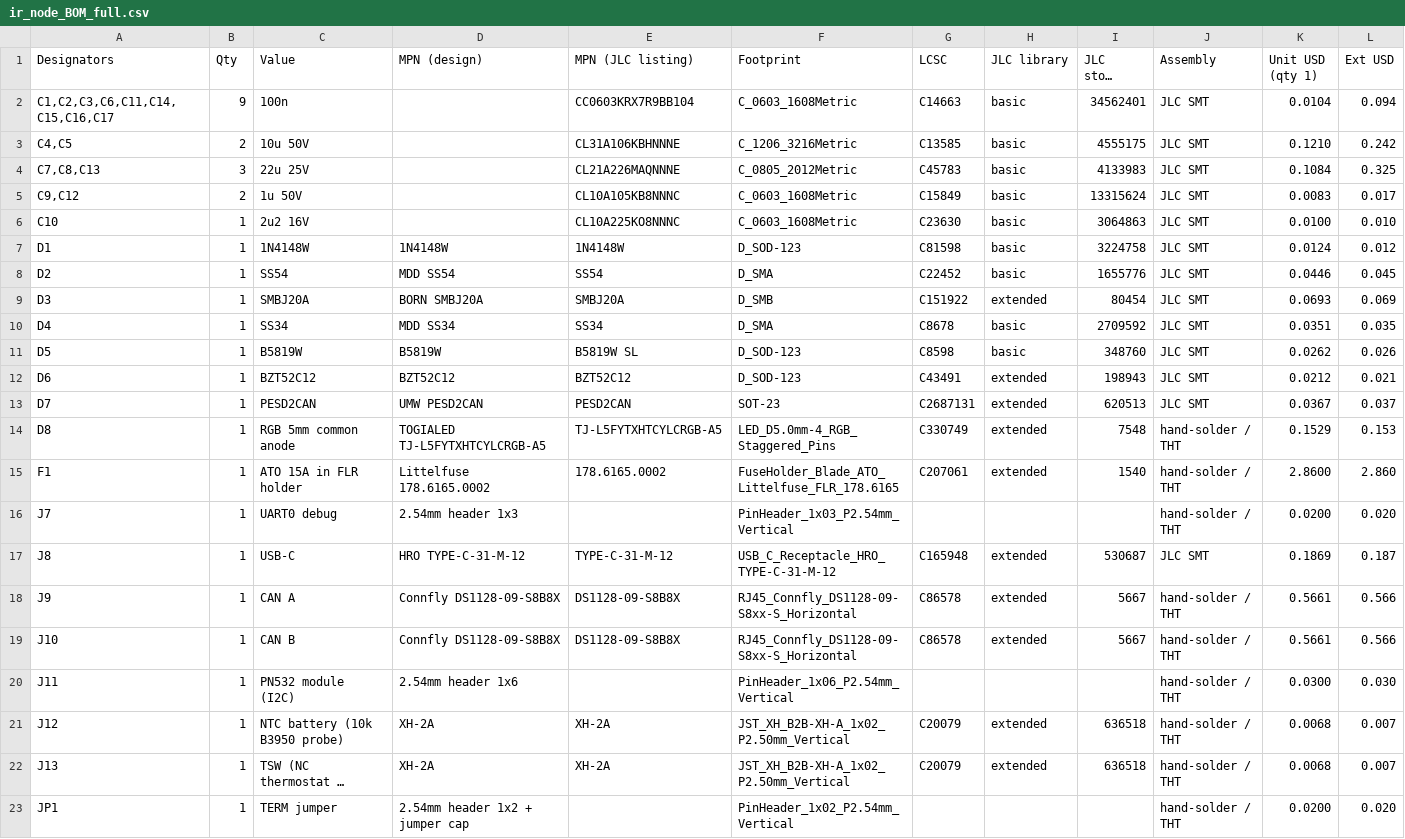
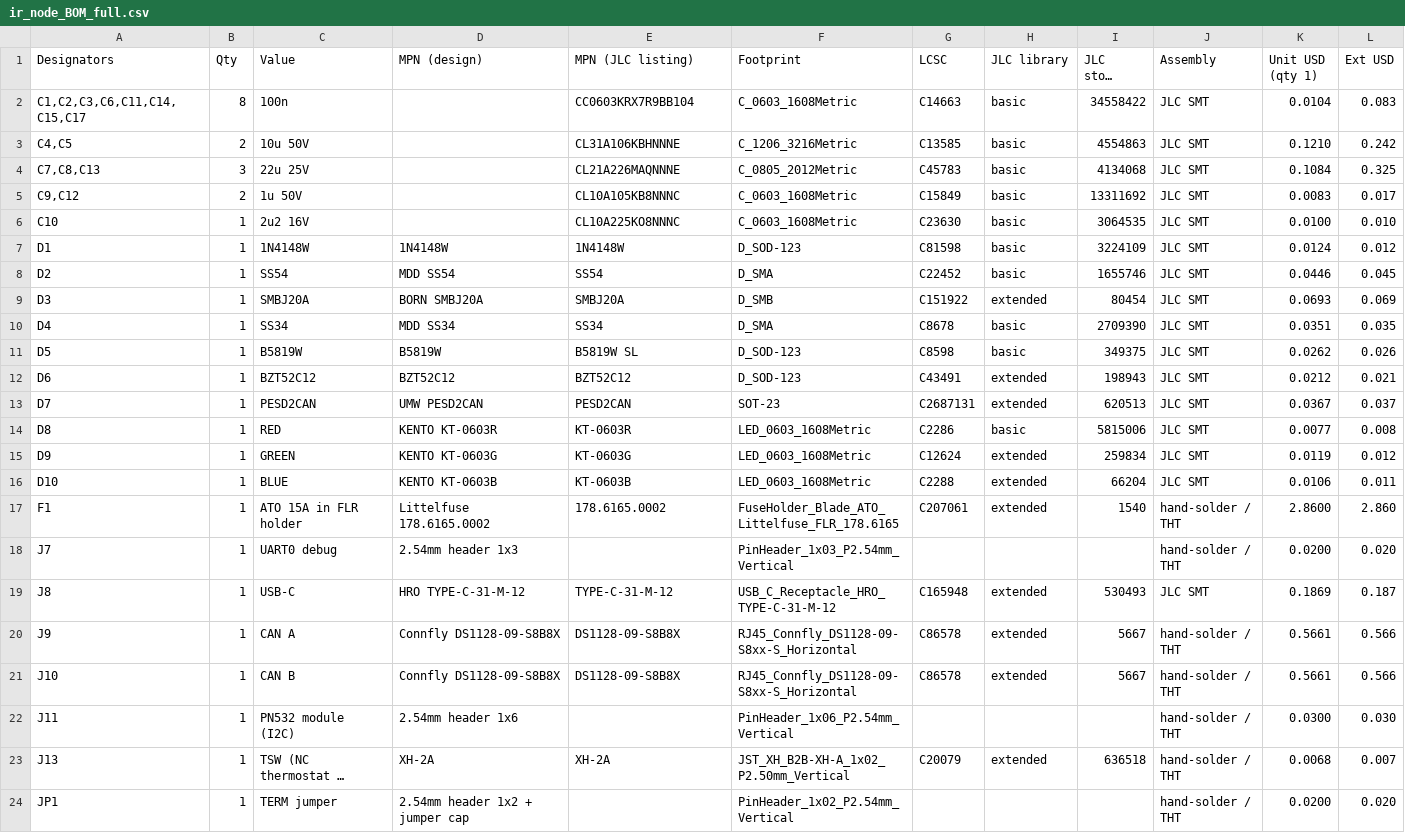
Before and after one commit to ryanabraham1/battery-monitor, a CSV file: fab/ir_node_BOM_full.csv, drawn as a sheet; only a part is shown; long unchanged cells end in …; removed rows and columns are numbered as before the commit, all else as after; the diff covers the shown part only; the diff names each change by its address in the sheet, - before the commit and + after, or states it on an @@ line.

```diff
--- a/fab/ir_node_BOM_full.csv
+++ b/fab/ir_node_BOM_full.csv
-A2 (Designators): C1,C2,C3,C6,C11,C14,C15,C16,C17
+A2 (Designators): C1,C2,C3,C6,C11,C14,C15,C17
-B2 (Qty): 9
+B2 (Qty): 8
-I2 (JLC stock (live)): 34562401
+I2 (JLC stock (live)): 34558422
-L2 (Ext USD): 0.094
+L2 (Ext USD): 0.083
-I3 (JLC stock (live)): 4555175
+I3 (JLC stock (live)): 4554863
-I4 (JLC stock (live)): 4133983
+I4 (JLC stock (live)): 4134068
-I5 (JLC stock (live)): 13315624
+I5 (JLC stock (live)): 13311692
-I6 (JLC stock (live)): 3064863
+I6 (JLC stock (live)): 3064535
-I7 (JLC stock (live)): 3224758
+I7 (JLC stock (live)): 3224109
-I8 (JLC stock (live)): 1655776
+I8 (JLC stock (live)): 1655746
-I10 (JLC stock (live)): 2709592
+I10 (JLC stock (live)): 2709390
-I11 (JLC stock (live)): 348760
+I11 (JLC stock (live)): 349375
-C14 (Value): RGB 5mm common anode
+C14 (Value): RED
-D14 (MPN (design)): TOGIALED TJ-L5FYTXHTCYLCRGB-A5
+D14 (MPN (design)): KENTO KT-0603R
-E14 (MPN (JLC listing)): TJ-L5FYTXHTCYLCRGB-A5
+E14 (MPN (JLC listing)): KT-0603R
-F14 (Footprint): LED_D5.0mm-4_RGB_Staggered_Pins
+F14 (Footprint): LED_0603_1608Metric
-G14 (LCSC): C330749
+G14 (LCSC): C2286
-H14 (JLC library): extended
+H14 (JLC library): basic
-I14 (JLC stock (live)): 7548
+I14 (JLC stock (live)): 5815006
-J14 (Assembly): hand-solder / THT
+J14 (Assembly): JLC SMT
-K14 (Unit USD (qty 1)): 0.1529
+K14 (Unit USD (qty 1)): 0.0077
-L14 (Ext USD): 0.153
+L14 (Ext USD): 0.008
+row 15: D9 | 1 | GREEN | KENTO KT-0603G | KT-0603G | LED_0603_1608Metric | C12624 | extended | 259834 | JLC SMT | 0.0119 | 0.012
+row 16: D10 | 1 | BLUE | KENTO KT-0603B | KT-0603B | LED_0603_1608Metric | C2288 | extended | 66204 | JLC SMT | 0.0106 | 0.011
-I19 (JLC stock (live)): 530687
+I19 (JLC stock (live)): 530493
-row 21: J12 | 1 | NTC battery (10k B3950 probe) | XH-2A | XH-2A | JST_XH_B2B-XH-A_1x02_P2.50mm_Vertical | C20079 | extended | 636518 | hand-solder / THT | 0.0068 | 0.007
```
Also changed, not shown: 23 edited cells elsewhere in this file, fab/ir_node_BOM_JLC.csv, fab/ir_node_CPL_JLC.csv, 46 other files.
